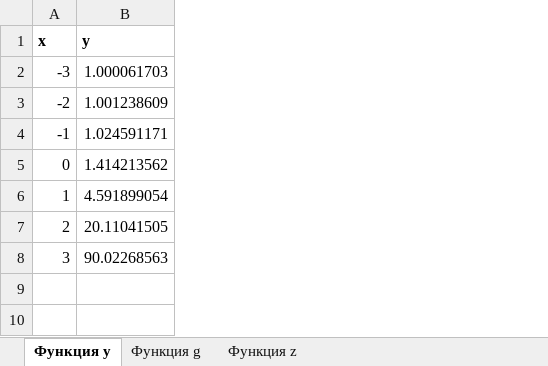
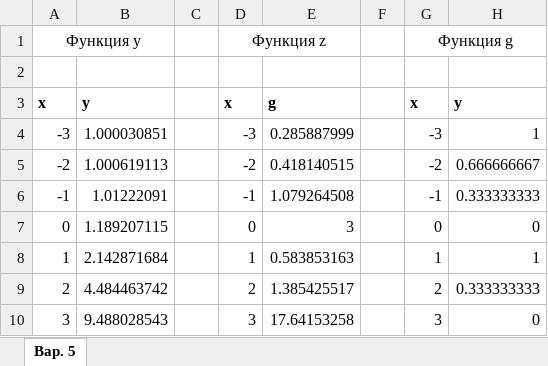
Before and after one commit to konstantin77735/MyPractice, an Excel workbook: Задания по Экселю/Диаграммы/Задание_1.xlsx, sheet Вар. 5, drawn as a sheet; values as stored, in another font and other column widths than the file's, no borders; removed rows and columns are numbered as before the commit, all else as after; the diff names each change by its address in the sheet, - before the commit and + after, or states it on an @@ line.

```diff
--- a/Задания по Экселю/Диаграммы/Задание_1.xlsx (sheet Вар. 5)
+++ b/Задания по Экселю/Диаграммы/Задание_1.xlsx (sheet Вар. 5)
-sheet tab: Функция y
+sheet tab: Вар. 5
-sheet tab: Функция g
-sheet tab: Функция z
-column B, rows 1-8: y | 1.000061703 | 1.001238609 | 1.024591171 | 1.414213562 | 4.591899054 | 20.11041505 | 90.02268563
+column B, rows 3-10: y | 1.000030851 | 1.000619113 | 1.01222091 | 1.189207115 | 2.142871684 | 4.484463742 | 9.488028543
+column C, empty
+column D, rows 3-10: x | -3 | -2 | -1 | 0 | 1 | 2 | 3
+column E, rows 3-10: g | 0.285887999 | 0.418140515 | 1.079264508 | 3 | 0.583853163 | 1.385425517 | 17.64153258
+column F, empty
+column G, rows 3-10: x | -3 | -2 | -1 | 0 | 1 | 2 | 3
+column H, rows 3-10: y | 1 | 0.666666667 | 0.333333333 | 0 | 1 | 0.333333333 | 0
+row 1: Функция y |  |  | Функция z |  |  | Функция g
+row 2: (empty)
```
Also changed, not shown: Задания по Экселю/Задания из Оформление таблиц/Задание_2.xlsx, Задания по Экселю/Функции/Задание_1.xlsx, 1 other file.
